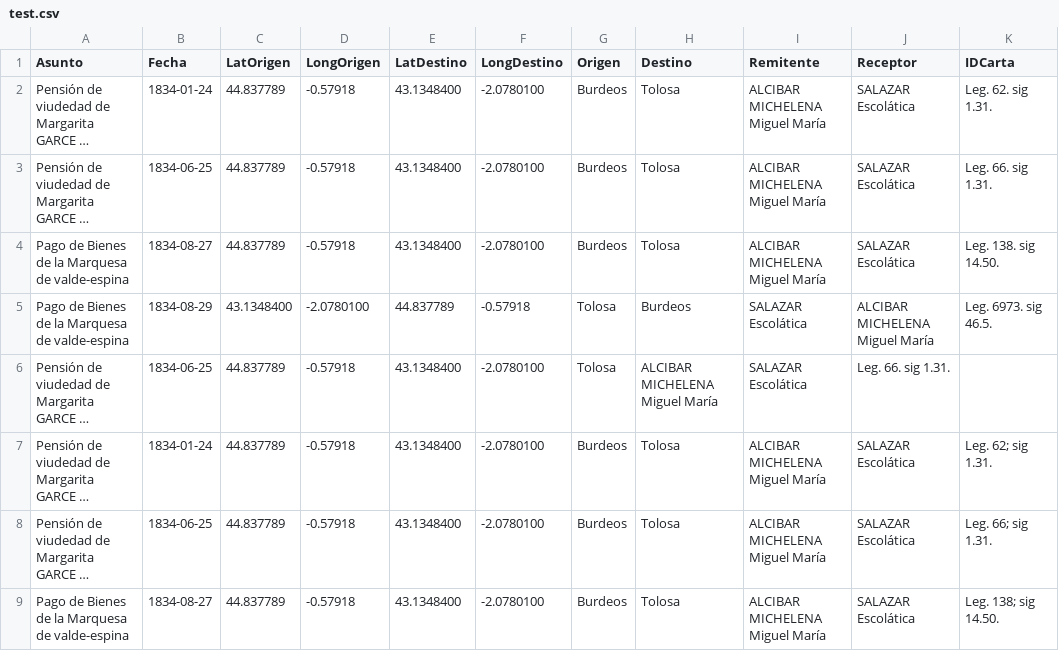
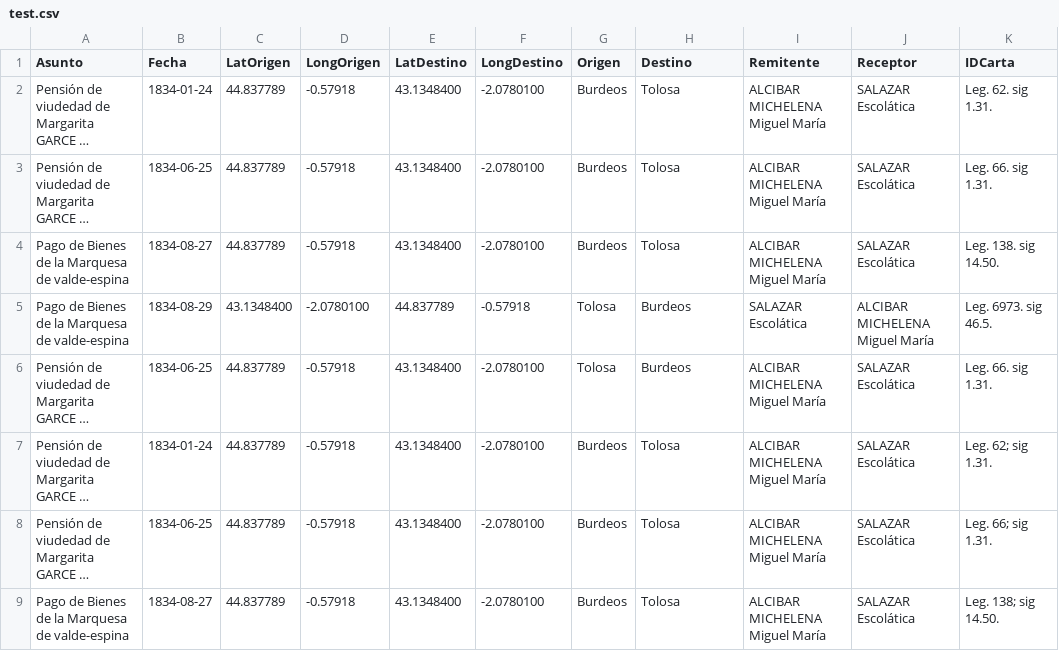
Before and after one commit to halimafarsi/project, a CSV file: test.csv, drawn as a sheet; long unchanged cells end in …; the diff names each change by its address in the sheet, - before the commit and + after, or states it on an @@ line.

Commit message:
Update test.csv

```diff
--- a/test.csv
+++ b/test.csv
-H6 (Destino): ALCIBAR MICHELENA Miguel María
+H6 (Destino): Burdeos
-I6 (Remitente): SALAZAR Escolática
+I6 (Remitente): ALCIBAR MICHELENA Miguel María
-J6 (Receptor): Leg. 66. sig 1.31.
+J6 (Receptor): SALAZAR Escolática
-K6 (IDCarta): (empty)
+K6 (IDCarta): Leg. 66. sig 1.31.
```
